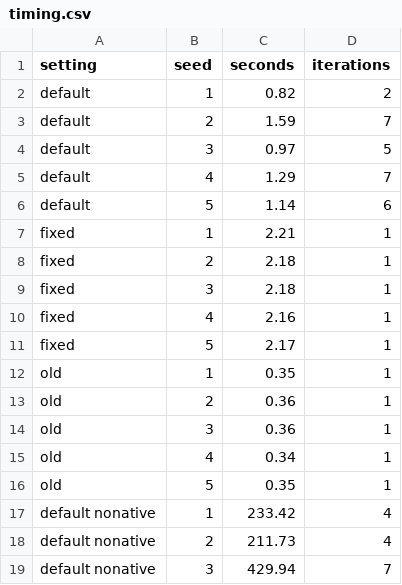
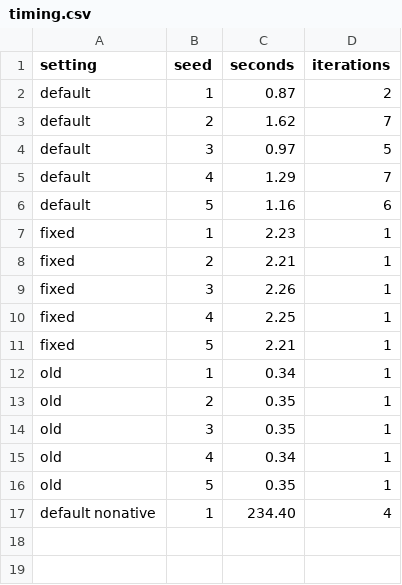
Before and after one commit to thomas-u-grund/nwergm, a CSV file: manual/ex/r/timing.csv, drawn as a sheet.

Commit message:
Release 1.4.0
Per-slot arrays of the plugin sized to the model (the 8192-entry static arrays made the sampler of ordinary
models about 10% slower; bit-identical results). Speed sections of the manual and the help file re-measured
on 8 November 2026 against 1.3.7 and ergm 4.12.0.

```diff
--- a/manual/ex/r/timing.csv
+++ b/manual/ex/r/timing.csv
@@ -1,19 +1,17 @@
 setting,seed,seconds,iterations
-default,1,     0.82,2
-default,2,     1.59,7
+default,1,     0.87,2
+default,2,     1.62,7
 default,3,     0.97,5
 default,4,     1.29,7
-default,5,     1.14,6
-fixed,1,     2.21,1
-fixed,2,     2.18,1
-fixed,3,     2.18,1
-fixed,4,     2.16,1
-fixed,5,     2.17,1
-old,1,     0.35,1
-old,2,     0.36,1
-old,3,     0.36,1
+default,5,     1.16,6
+fixed,1,     2.23,1
+fixed,2,     2.21,1
+fixed,3,     2.26,1
+fixed,4,     2.25,1
+fixed,5,     2.21,1
+old,1,     0.34,1
+old,2,     0.35,1
+old,3,     0.35,1
 old,4,     0.34,1
 old,5,     0.35,1
-default nonative,1,   233.42,4
-default nonative,2,   211.73,4
-default nonative,3,   429.94,7
+default nonative,1,   234.40,4
```
Also changed, not shown: manual/ex/r/scaling.csv, manual/ex/r/scaling2.csv, 49 other files.
